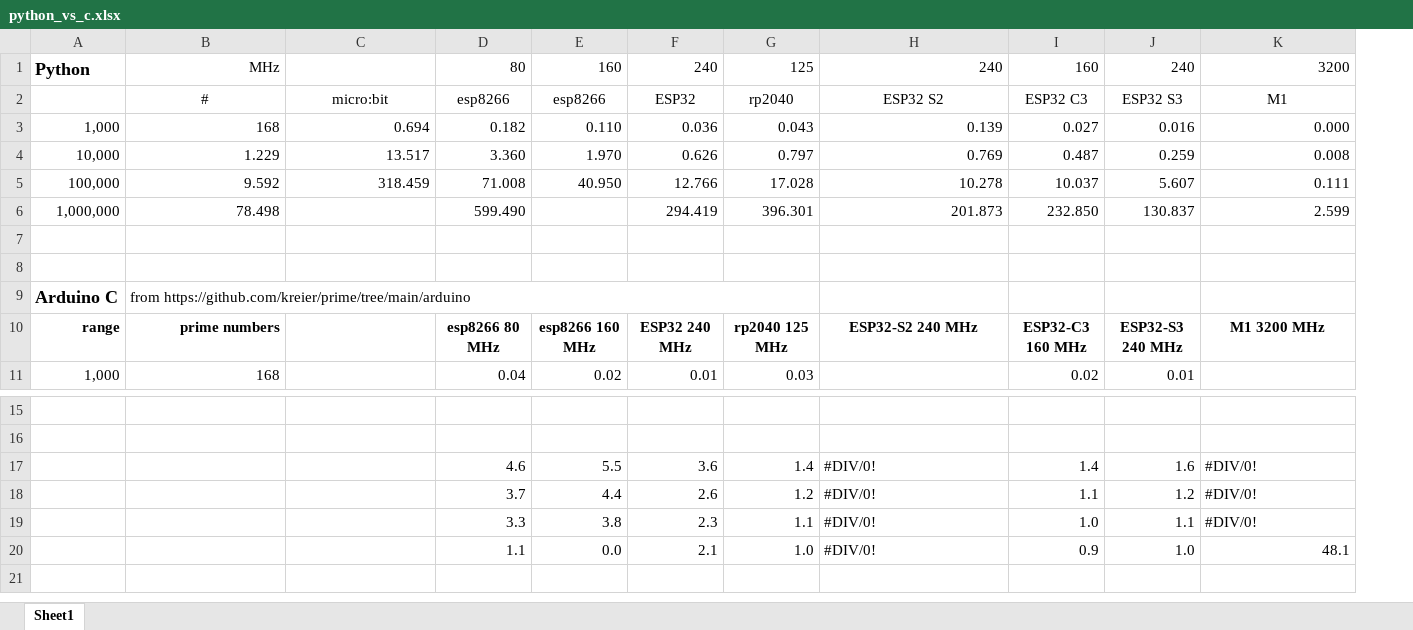
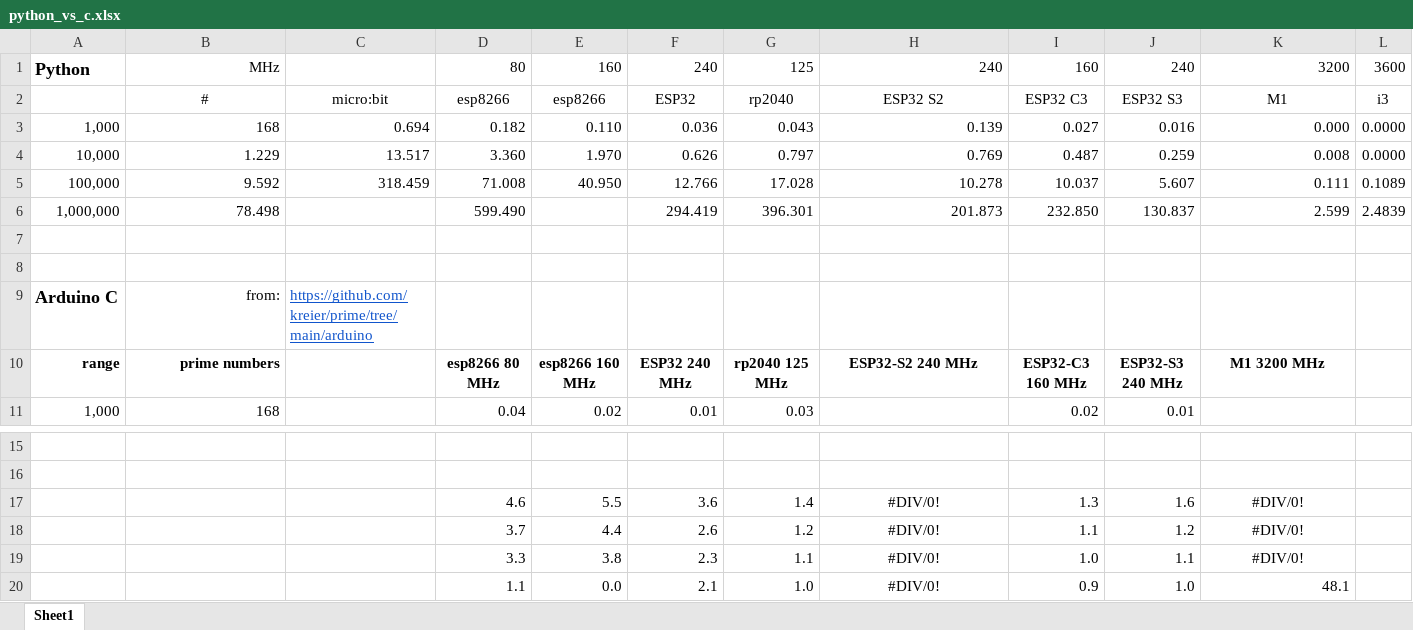
Before and after one commit to kreier/prime, an Excel workbook: python/python_vs_c.xlsx, sheet Sheet1, drawn as a sheet; only a part is shown, gaps mark what is left out; values as stored, in another font and other column widths than the file's, no borders; charts and pictures not drawn; removed rows and columns are numbered as before the commit, all else as after; the diff names each change by its address in the sheet, - before the commit and + after, or states it on an @@ line.

```diff
--- a/python/python_vs_c.xlsx (sheet Sheet1)
+++ b/python/python_vs_c.xlsx (sheet Sheet1)
+column L, rows 1-6: 3600 | i3 | 0.0000 | 0.0000 | 0.1089 | 2.4839
-B9: from https://github.com/kreier/prime/tree/main/arduino
+B9: from:
-B9 alignment: left
+B9 alignment: right
-B9:G9 merged
-C9: (empty)
+C9: https://github.com/kreier/prime/tree/main/arduino
-H17:H20 alignment: left
+H17:H20 alignment: center
-I17: 1.4
+I17: 1.3
-K17:K19 alignment: left
+K17:K19 alignment: center
```
Also changed, not shown: charts or pictures, 2 other files.
